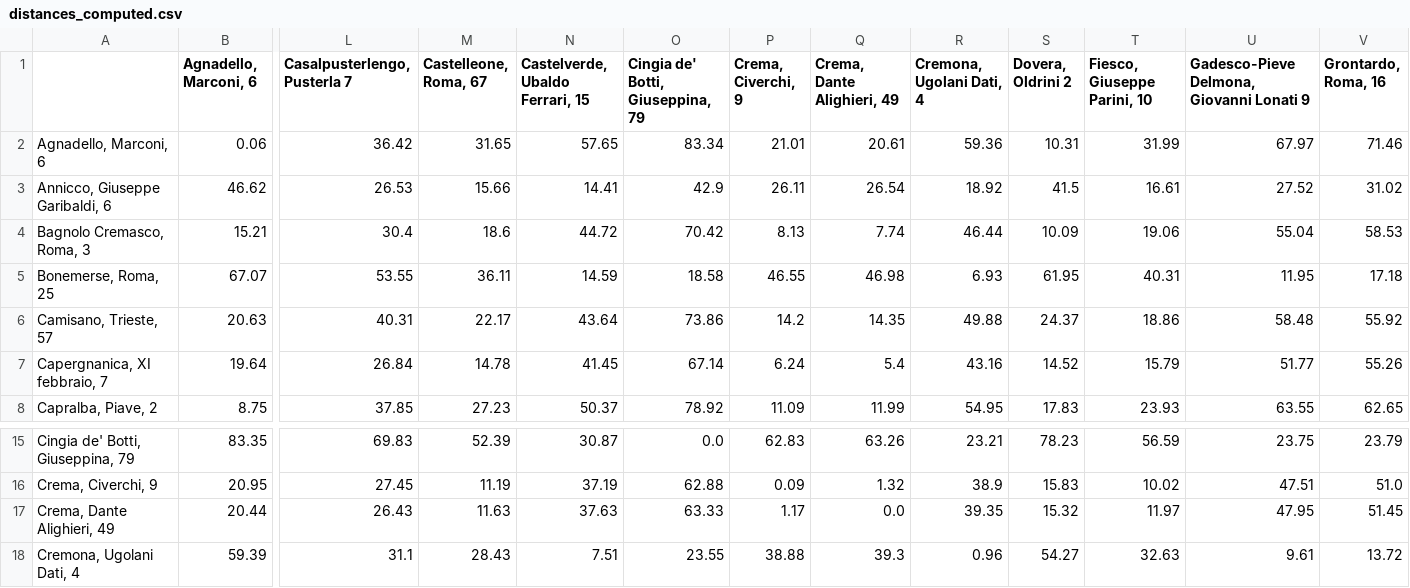
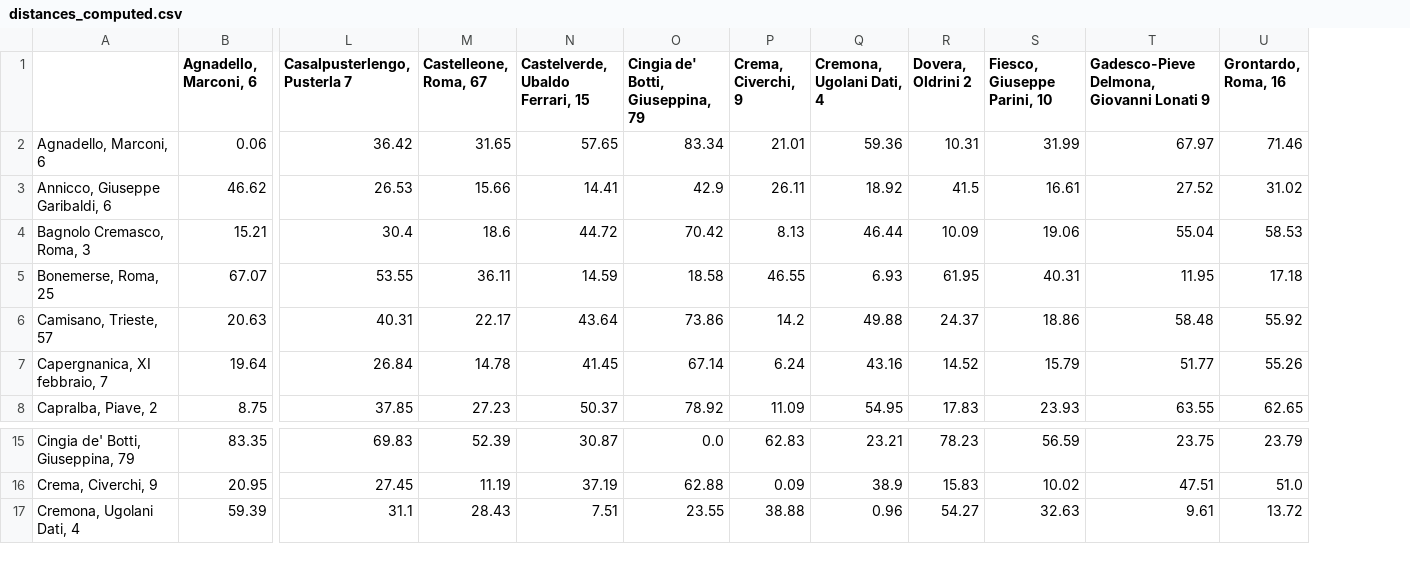
Before and after one commit to MassimoCavagna/Bachelor-Thesis, a CSV file: Dati/distanze/distances_computed.csv, drawn as a sheet; only a part is shown, gaps mark what is left out; rows hold the shown columns only; the diff names each change by its address in the sheet, - before the commit and + after, or states it on an @@ line.

```diff
--- a/Dati/distanze/distances_computed.csv
+++ b/Dati/distanze/distances_computed.csv
-column Q (Crema, Dante Alighieri, 49), rows 2-8: 20.61 | 26.54 | 7.74 | 46.98 | 14.35 | 5.4 | 11.99; rows 15-16: 63.26 | 1.32; row 18: 39.3
-row 17: Crema, Dante Alighieri, 49 | 20.44 | 26.43 | 11.63 | 37.63 | 63.33 | 1.17 | 0.0 | 39.35 | 15.32 | 11.97 | 47.95 | 51.45
```
Also changed, not shown: Dati/distanze/corrected_times_computed.csv, 3 other files.
